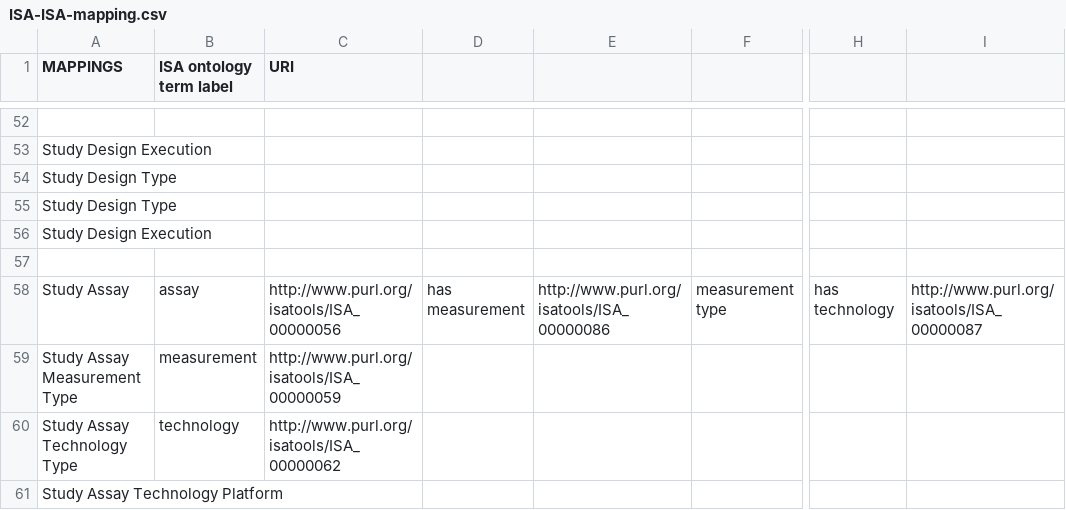
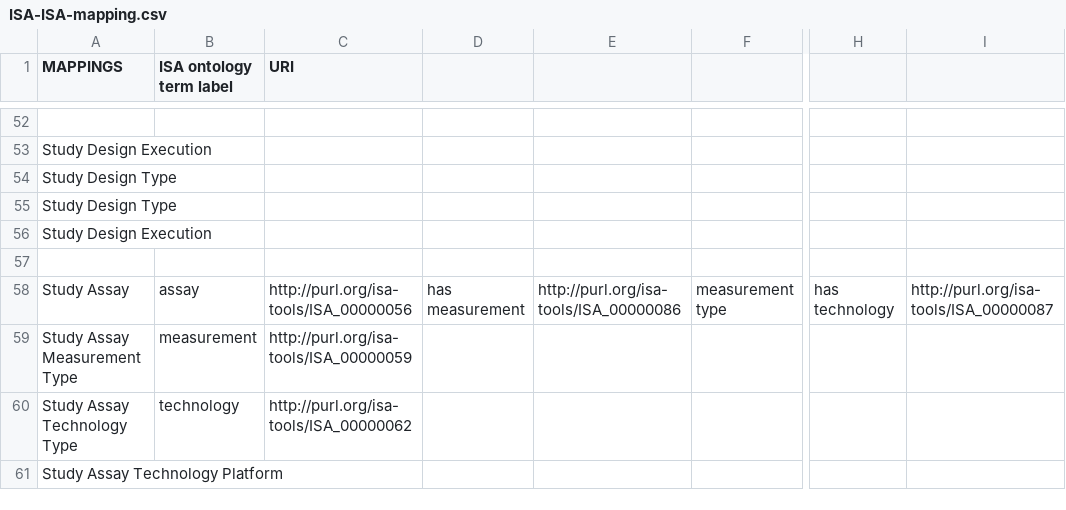
Before and after one commit to ISA-tools/linkedISA, a CSV file: isa2owl-core/src/main/resources/mappings/ISA-ISA-mapping.csv, drawn as a sheet; only a part is shown, gaps mark what is left out; the diff covers the shown part only; the diff names each change by its address in the sheet, - before the commit and + after, or states it on an @@ line.

Commit message:
Changes in ISA-ISA-mapping.

```diff
--- a/isa2owl-core/src/main/resources/mappings/ISA-ISA-mapping.csv
+++ b/isa2owl-core/src/main/resources/mappings/ISA-ISA-mapping.csv
-C58 (URI): http://www.purl.org/isatools/ISA_00000056
+C58 (URI): http://purl.org/isa-tools/ISA_00000056
-E58: http://www.purl.org/isatools/ISA_00000086
+E58: http://purl.org/isa-tools/ISA_00000086
-I58: http://www.purl.org/isatools/ISA_00000087
+I58: http://purl.org/isa-tools/ISA_00000087
-C59 (URI): http://www.purl.org/isatools/ISA_00000059
+C59 (URI): http://purl.org/isa-tools/ISA_00000059
-C60 (URI): http://www.purl.org/isatools/ISA_00000062
+C60 (URI): http://purl.org/isa-tools/ISA_00000062
```
Also changed, not shown: 30 edited cells elsewhere in this file.
